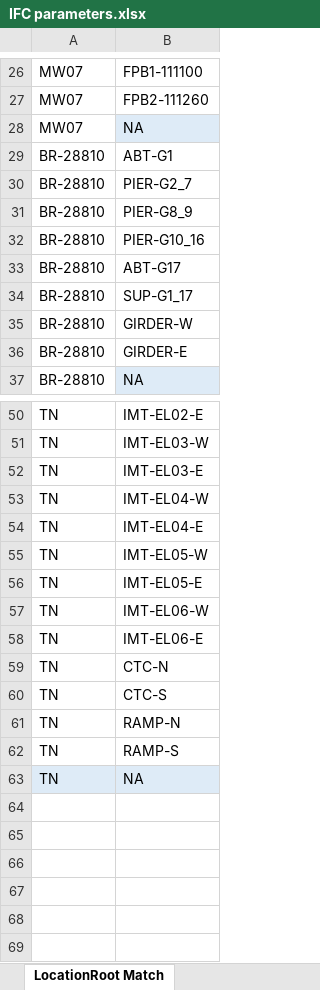
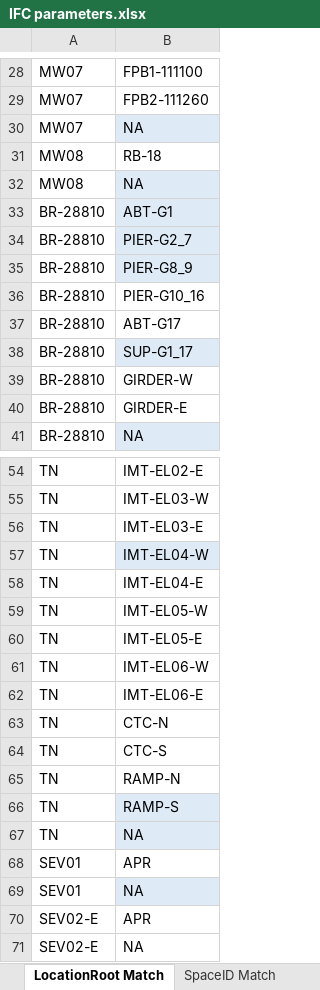
Before and after one commit to braileee/IfcManager, an Excel workbook: IfcManager.BL/Files/IfcManagerFiles/IFC parameters.xlsx, sheet LocationRoot Match, drawn as a sheet; only a part is shown, gaps mark what is left out; values as stored, in another font and other column widths than the file's, no borders; table styles not drawn; addresses are those after the commit; the diff covers the shown part only; the diff names each change by its address in the sheet, - before the commit and + after, or states it on an @@ line.

Commit message:
update matches tool

```diff
--- a/IfcManager.BL/Files/IfcManagerFiles/IFC parameters.xlsx (sheet LocationRoot Match)
+++ b/IfcManager.BL/Files/IfcManagerFiles/IFC parameters.xlsx (sheet LocationRoot Match)
+sheet tab: SpaceID Match
+row 31: MW08 | RB-18
+row 32: MW08 | NA
-B33:B35 fill: none
+B33:B35 fill: #DEEBF7
-B38 fill: none
+B38 fill: #DEEBF7
-B57 fill: none
+B57 fill: #DEEBF7
-B66 fill: none
+B66 fill: #DEEBF7
-A67 fill: #DEEBF7
+A67 fill: none
+row 68: SEV01 | APR
+row 69: SEV01 | NA
+row 70: SEV02-E | APR
+row 71: SEV02-E | NA
```
Also changed, not shown: 10 added rows, 8 removed rows, 8 edited cells and cell formats elsewhere in this sheet, sheet Picklist, sheet 4DGroup Exact Match, sheet Composed, 24 other files.
